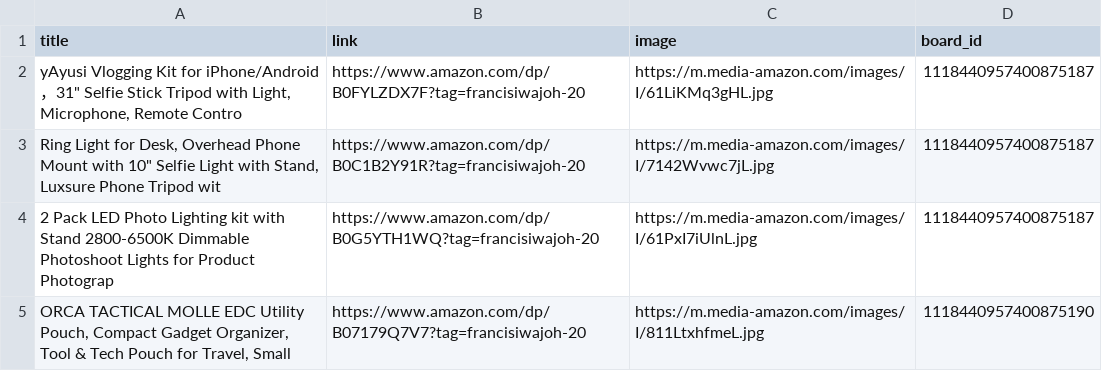
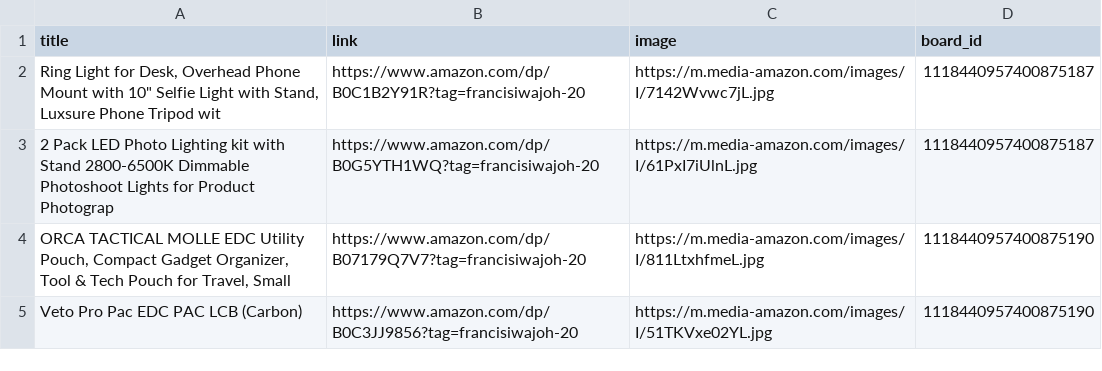
Before and after one commit to Mrconection/Conny-Trading, a CSV file: products_queue.csv, drawn as a sheet; only a part is shown; the shorter side is filled out with more unchanged rows; the diff names each change by its address in the sheet, - before the commit and + after, or states it on an @@ line.

```diff
--- a/products_queue.csv
+++ b/products_queue.csv
-row 2: yAyusi Vlogging Kit for iPhone/Android，31" Selfie Stick Tripod with Light, Microphone, Remote Contro | https://www.amazon.com/dp/B0FYLZDX7F?tag=francisiwajoh-20 | https://m.media-amazon.com/images/I/61LiKMq3gHL.jpg | 1118440957400875187
```
Also changed, not shown: 2 other files.
